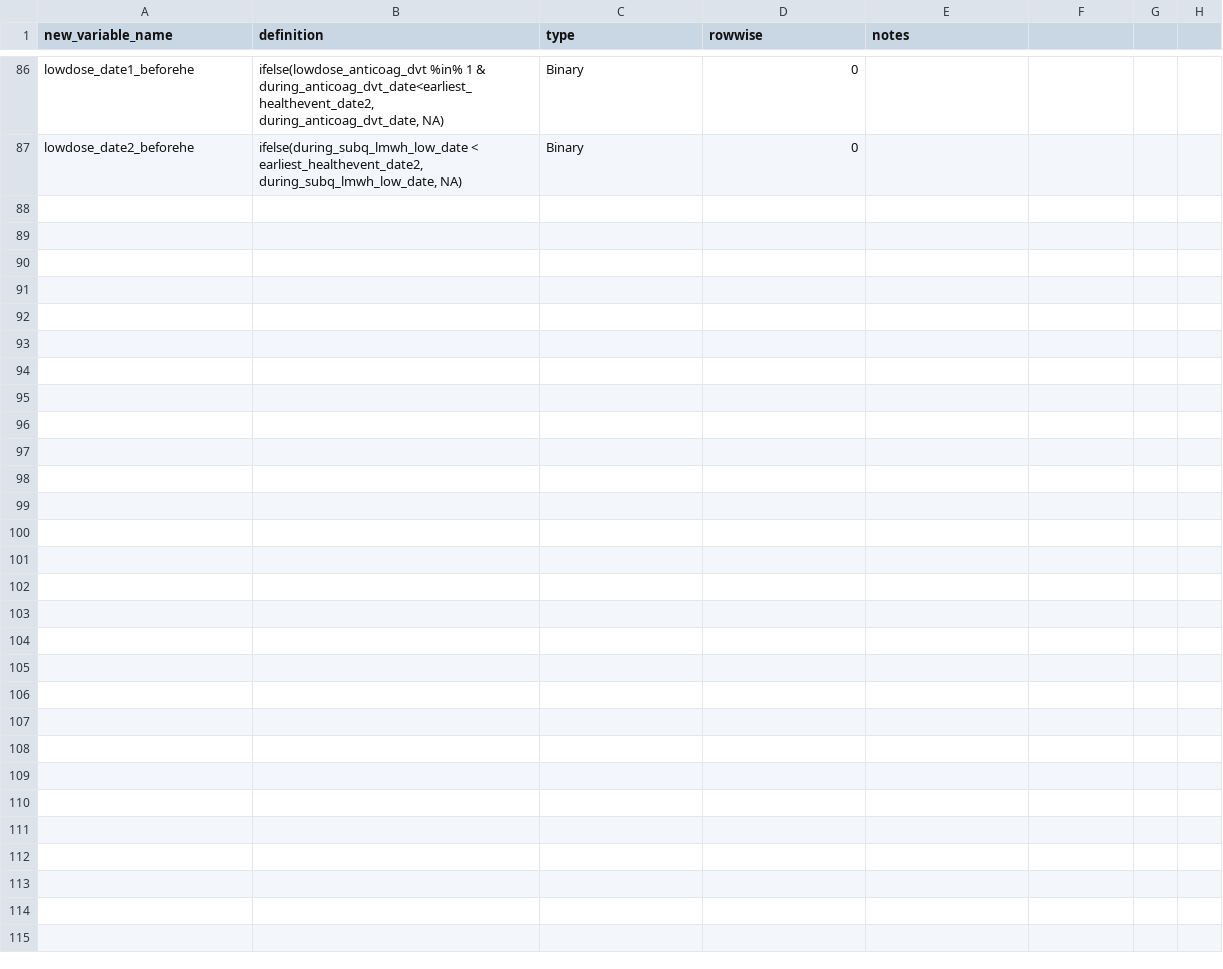
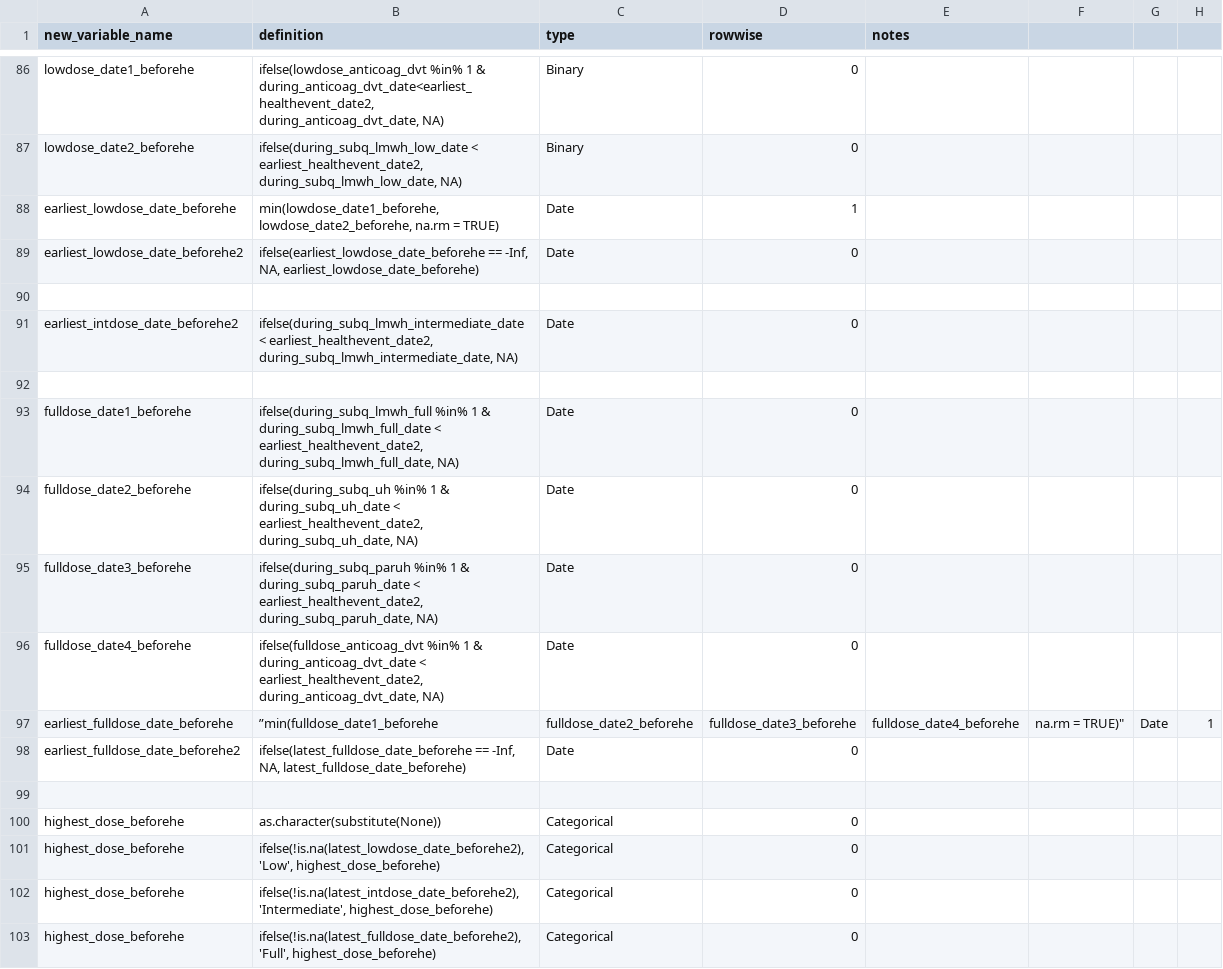
Before and after one commit to rsoren/aha_covid_dataprep_specs, a CSV file: 02_create_new_variables.csv, drawn as a sheet; only a part is shown, gaps mark what is left out.

Commit message:
Update 02_create_new_variables.csv

```diff
--- a/02_create_new_variables.csv
+++ b/02_create_new_variables.csv
@@ -87 +87,17 @@ lowdose_date1_beforehe,"ifelse(lowdose_anticoag_dvt %in% 1 & during_anticoag_dvt
 lowdose_date2_beforehe,"ifelse(during_subq_lmwh_low_date < earliest_healthevent_date2, during_subq_lmwh_low_date, NA)","Binary",0,
+earliest_lowdose_date_beforehe,"min(lowdose_date1_beforehe, lowdose_date2_beforehe, na.rm = TRUE)","Date",1,
+earliest_lowdose_date_beforehe2,"ifelse(earliest_lowdose_date_beforehe == -Inf, NA, earliest_lowdose_date_beforehe)","Date",0,
+,,,,
+earliest_intdose_date_beforehe2,"ifelse(during_subq_lmwh_intermediate_date < earliest_healthevent_date2, during_subq_lmwh_intermediate_date, NA)","Date",0,
+,,,,
+fulldose_date1_beforehe,"ifelse(during_subq_lmwh_full %in% 1 & during_subq_lmwh_full_date < earliest_healthevent_date2, during_subq_lmwh_full_date, NA)","Date",0,
+fulldose_date2_beforehe,"ifelse(during_subq_uh %in% 1 & during_subq_uh_date < earliest_healthevent_date2, during_subq_uh_date, NA)","Date",0,
+fulldose_date3_beforehe,"ifelse(during_subq_paruh %in% 1 & during_subq_paruh_date < earliest_healthevent_date2, during_subq_paruh_date, NA)","Date",0,
+fulldose_date4_beforehe,"ifelse(fulldose_anticoag_dvt %in% 1 & during_anticoag_dvt_date < earliest_healthevent_date2, during_anticoag_dvt_date, NA)","Date",0,
+earliest_fulldose_date_beforehe,”min(fulldose_date1_beforehe, fulldose_date2_beforehe, fulldose_date3_beforehe, fulldose_date4_beforehe, na.rm = TRUE)","Date",1,
+earliest_fulldose_date_beforehe2,"ifelse(latest_fulldose_date_beforehe == -Inf, NA, latest_fulldose_date_beforehe)","Date",0,
+,,,,
+highest_dose_beforehe,"as.character(substitute(None))","Categorical",0,
+highest_dose_beforehe,"ifelse(!is.na(latest_lowdose_date_beforehe2), 'Low', highest_dose_beforehe)","Categorical",0,
+highest_dose_beforehe,"ifelse(!is.na(latest_intdose_date_beforehe2), 'Intermediate', highest_dose_beforehe)","Categorical",0,
+highest_dose_beforehe,"ifelse(!is.na(latest_fulldose_date_beforehe2), 'Full', highest_dose_beforehe)","Categorical",0,
```
